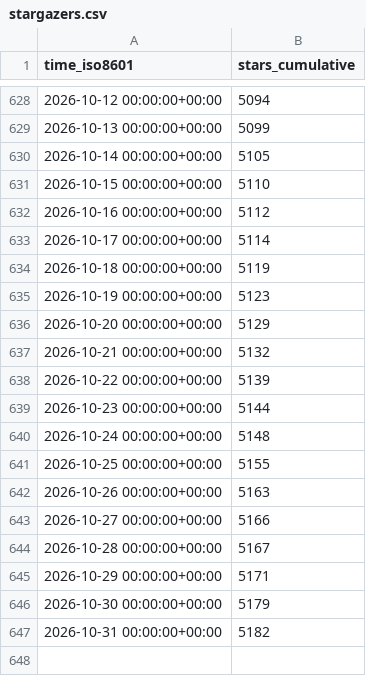
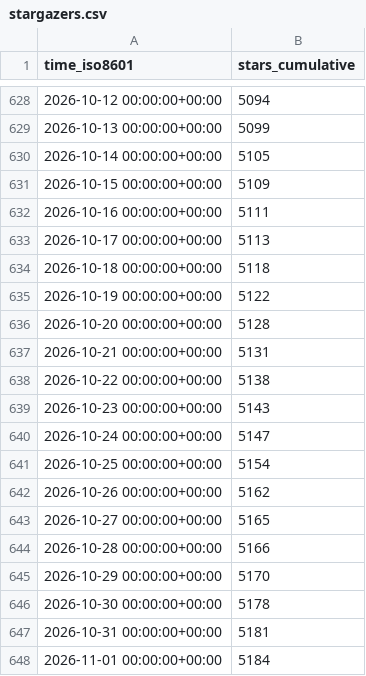
Before and after one commit to lnennnn/PPTAgent_data, a CSV file: icip-cas/PPTAgent/ghrs-data/stargazers.csv, drawn as a sheet; only a part is shown, gaps mark what is left out.

```diff
--- a/icip-cas/PPTAgent/ghrs-data/stargazers.csv
+++ b/icip-cas/PPTAgent/ghrs-data/stargazers.csv
@@ -630,18 +630,19 @@ time_iso8601,stars_cumulative
 2026-10-14 00:00:00+00:00,5105
-2026-10-15 00:00:00+00:00,5110
-2026-10-16 00:00:00+00:00,5112
-2026-10-17 00:00:00+00:00,5114
-2026-10-18 00:00:00+00:00,5119
-2026-10-19 00:00:00+00:00,5123
-2026-10-20 00:00:00+00:00,5129
-2026-10-21 00:00:00+00:00,5132
-2026-10-22 00:00:00+00:00,5139
-2026-10-23 00:00:00+00:00,5144
-2026-10-24 00:00:00+00:00,5148
-2026-10-25 00:00:00+00:00,5155
-2026-10-26 00:00:00+00:00,5163
-2026-10-27 00:00:00+00:00,5166
-2026-10-28 00:00:00+00:00,5167
-2026-10-29 00:00:00+00:00,5171
-2026-10-30 00:00:00+00:00,5179
-2026-10-31 00:00:00+00:00,5182
+2026-10-15 00:00:00+00:00,5109
+2026-10-16 00:00:00+00:00,5111
+2026-10-17 00:00:00+00:00,5113
+2026-10-18 00:00:00+00:00,5118
+2026-10-19 00:00:00+00:00,5122
+2026-10-20 00:00:00+00:00,5128
+2026-10-21 00:00:00+00:00,5131
+2026-10-22 00:00:00+00:00,5138
+2026-10-23 00:00:00+00:00,5143
+2026-10-24 00:00:00+00:00,5147
+2026-10-25 00:00:00+00:00,5154
+2026-10-26 00:00:00+00:00,5162
+2026-10-27 00:00:00+00:00,5165
+2026-10-28 00:00:00+00:00,5166
+2026-10-29 00:00:00+00:00,5170
+2026-10-30 00:00:00+00:00,5178
+2026-10-31 00:00:00+00:00,5181
+2026-11-01 00:00:00+00:00,5184
```
Also changed, not shown: icip-cas/PPTAgent/ghrs-data/forks.csv.
